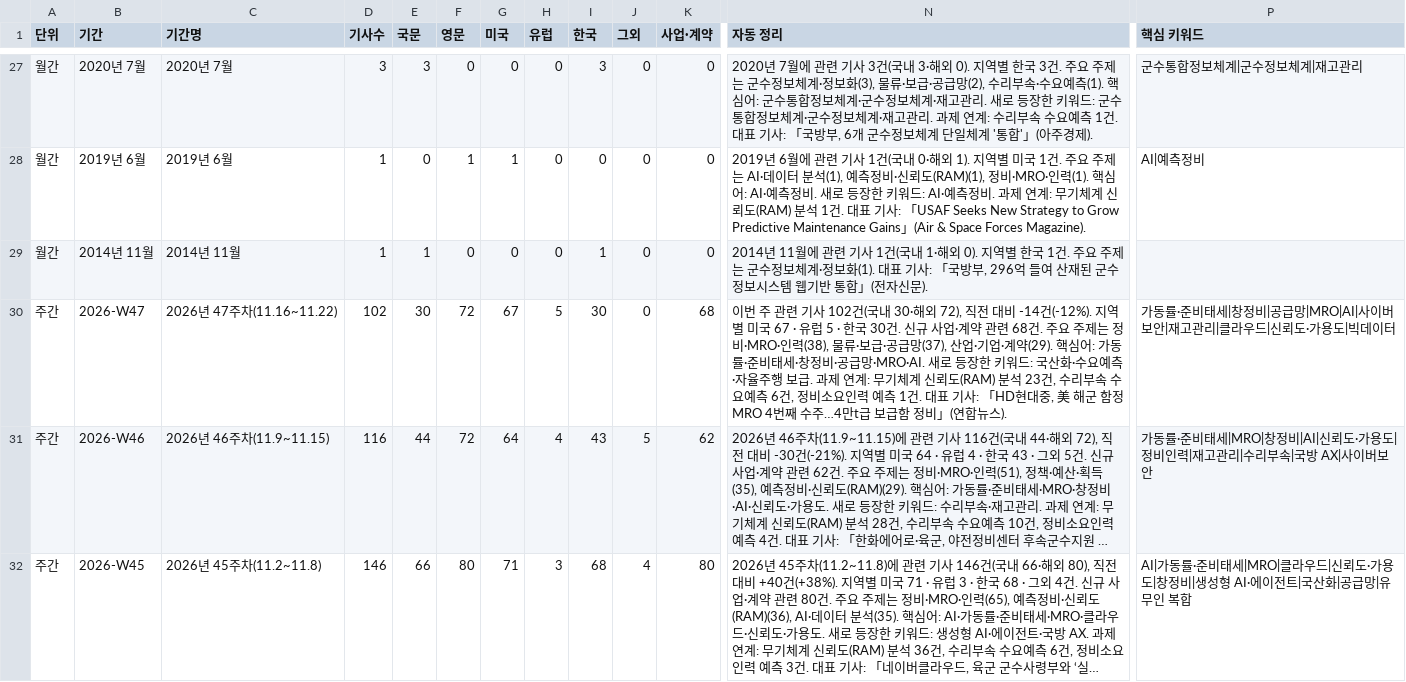
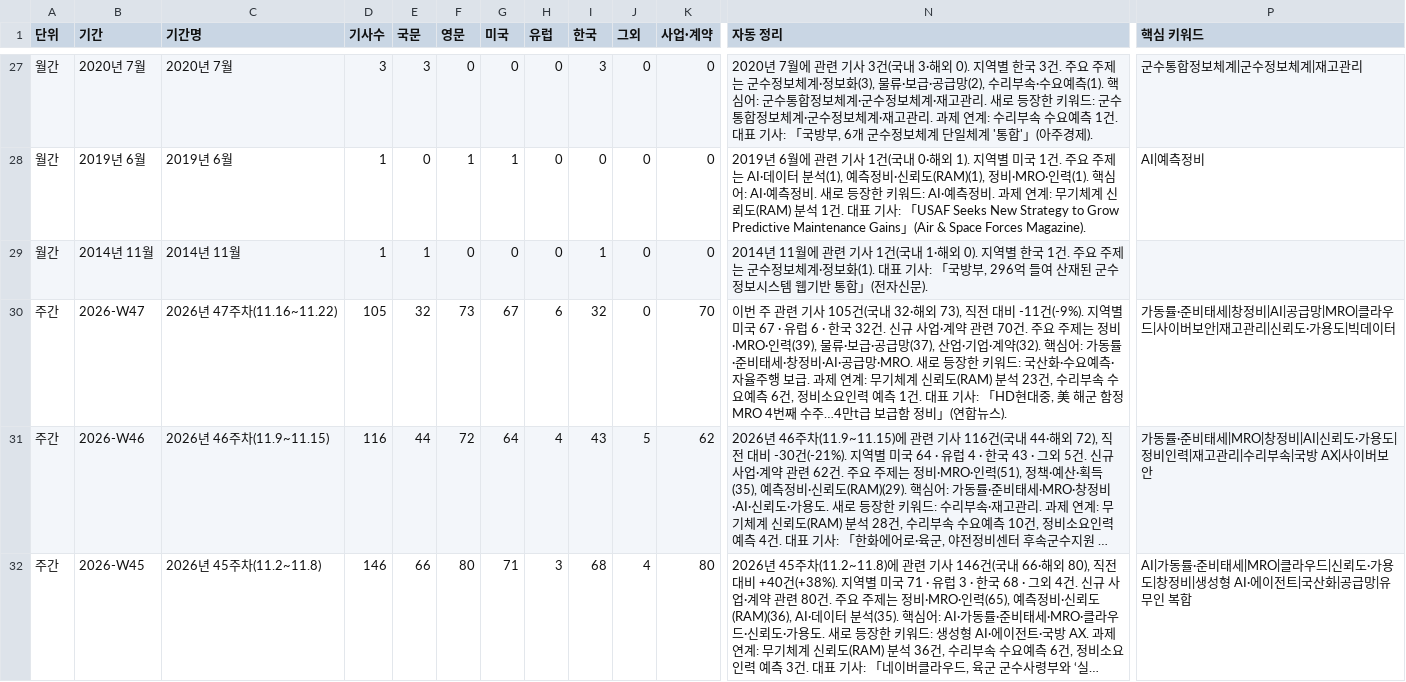
Before and after one commit to JaewoonAhn-HRnews/Logistics-Information-System, a CSV file: data/export/summaries.csv, drawn as a sheet; only a part is shown, gaps mark what is left out; long unchanged cells end in …; the diff covers the shown part only; the diff names each change by its address in the sheet, - before the commit and + after, or states it on an @@ line.

```diff
--- a/data/export/summaries.csv
+++ b/data/export/summaries.csv
-D30 (기사수): 102
+D30 (기사수): 105
-E30 (국문): 30
+E30 (국문): 32
-F30 (영문): 72
+F30 (영문): 73
-H30 (유럽): 5
+H30 (유럽): 6
-I30 (한국): 30
+I30 (한국): 32
-K30 (사업·계약): 68
+K30 (사업·계약): 70
-N30 (자동 정리): …기사 102건(국내 30·해외 72), 직전 대비 -14건(-12%). 지역별 미국 67 · 유럽 5 · 한국 30건. 신규 사업·계약 관련 68건. 주요 주제는 정비·MRO·인력(38), 물류·보급·공급망(37), 산업·기업·계약(29). 핵심어: 가동률·준비태세·창정비·공급망·MRO·AI. 새로 등…
+N30 (자동 정리): …기사 105건(국내 32·해외 73), 직전 대비 -11건(-9%). 지역별 미국 67 · 유럽 6 · 한국 32건. 신규 사업·계약 관련 70건. 주요 주제는 정비·MRO·인력(39), 물류·보급·공급망(37), 산업·기업·계약(32). 핵심어: 가동률·준비태세·창정비·AI·공급망·MRO. 새로 등…
-P30 (핵심 키워드): …|창정비|공급망|MRO|AI|사이버보안|재고관리|클라우드|신뢰도…
+P30 (핵심 키워드): …|창정비|AI|공급망|MRO|클라우드|사이버보안|재고관리|신뢰도…
```
Also changed, not shown: 1 added row and 24 edited cells elsewhere in this file, data/export/articles.csv, 19 other files.
